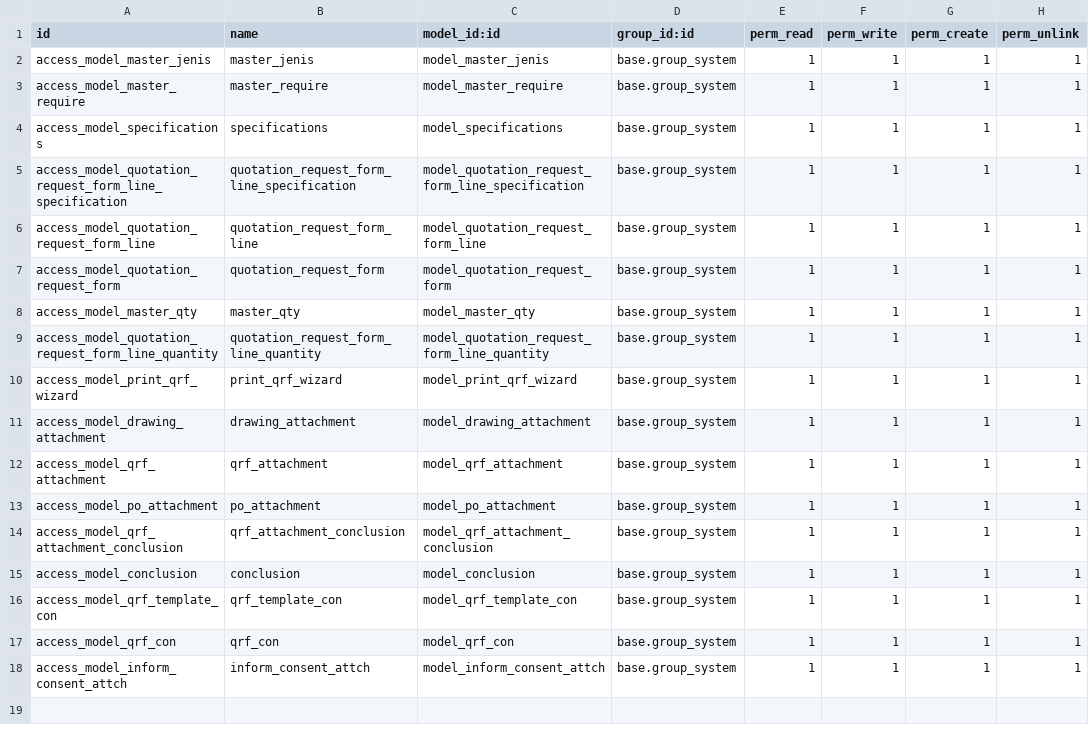
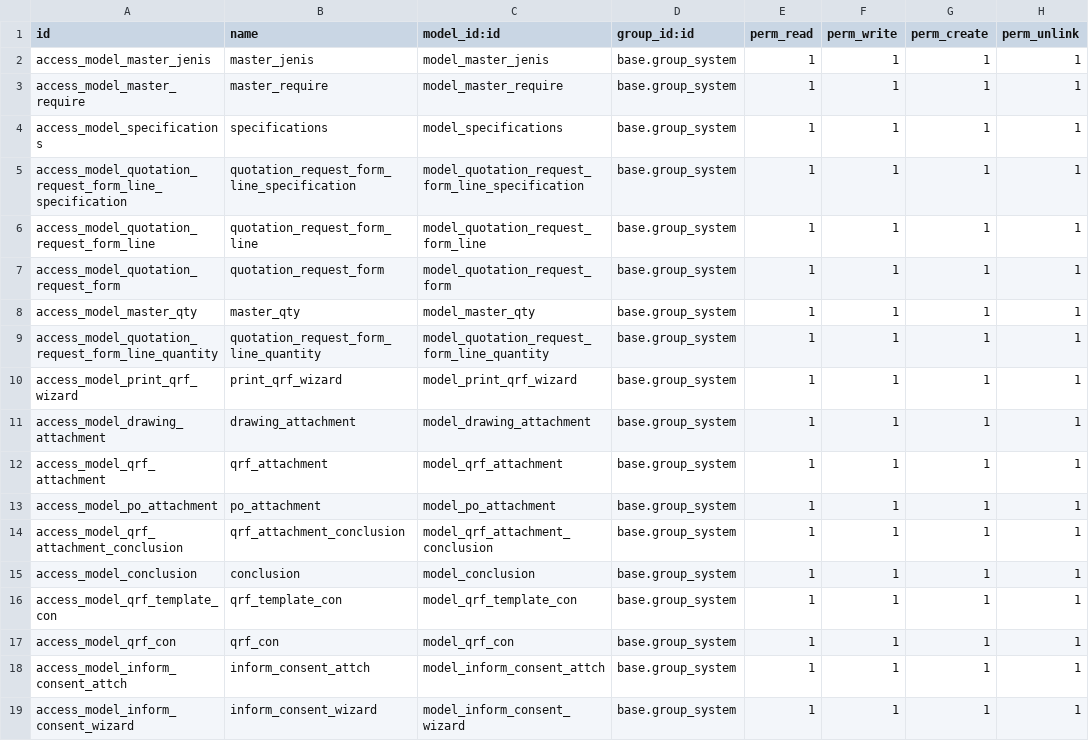
Before and after one commit to ivanvincent/odoo_14_altinexpd, a CSV file: master_specifications/security/ir.model.access.csv, drawn as a sheet; the diff names each change by its address in the sheet, - before the commit and + after, or states it on an @@ line.

```diff
--- a/master_specifications/security/ir.model.access.csv
+++ b/master_specifications/security/ir.model.access.csv
+row 19: access_model_inform_consent_wizard | inform_consent_wizard | model_inform_consent_wizard | base.group_system | 1 | 1 | 1 | 1
```
Also changed, not shown: 7 other files.
